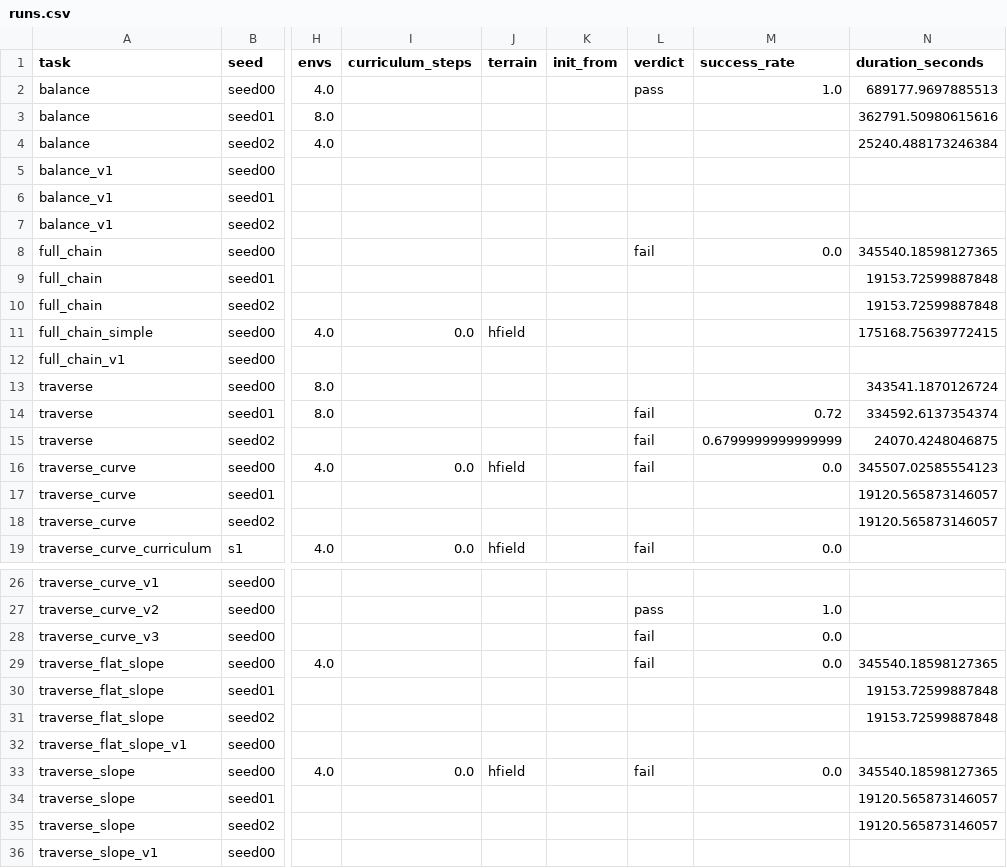
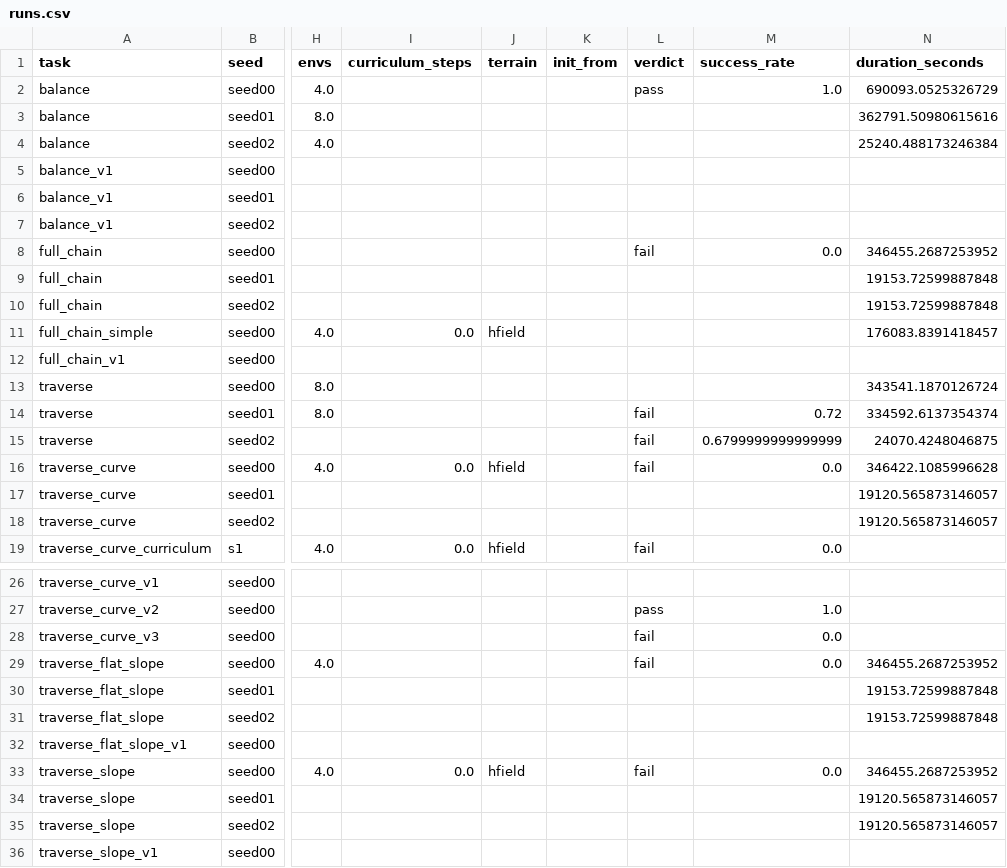
Before and after one commit to Anhao1314/go2_lianghua, a CSV file: data/datasets/runs.csv, drawn as a sheet; only a part is shown, gaps mark what is left out; the diff names each change by its address in the sheet, - before the commit and + after, or states it on an @@ line.

Commit message:
[data] 2026-08-21 17:00:05

```diff
--- a/data/datasets/runs.csv
+++ b/data/datasets/runs.csv
-N2 (duration_seconds): 689177.9697885513
+N2 (duration_seconds): 690093.0525326729
-N8 (duration_seconds): 345540.18598127365
+N8 (duration_seconds): 346455.2687253952
-N11 (duration_seconds): 175168.75639772415
+N11 (duration_seconds): 176083.8391418457
-N16 (duration_seconds): 345507.02585554123
+N16 (duration_seconds): 346422.1085996628
-N29 (duration_seconds): 345540.18598127365
+N29 (duration_seconds): 346455.2687253952
-N33 (duration_seconds): 345540.18598127365
+N33 (duration_seconds): 346455.2687253952
```
Also changed, not shown: data/datasets/labels.csv, 1 other file.
